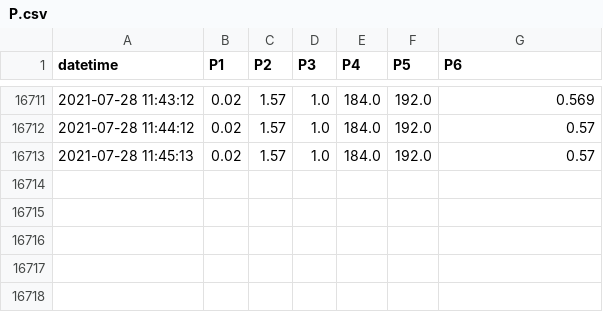
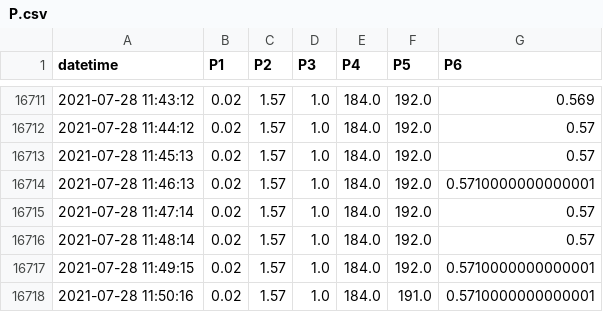
Before and after one commit to SciGEsN/SRC074, a CSV file: data/P.csv, drawn as a sheet; only a part is shown, gaps mark what is left out; the diff names each change by its address in the sheet, - before the commit and + after, or states it on an @@ line.

```diff
--- a/data/P.csv
+++ b/data/P.csv
+row 16714: 2021-07-28 11:46:13 | 0.02 | 1.57 | 1.0 | 184.0 | 192.0 | 0.5710000000000001
+row 16715: 2021-07-28 11:47:14 | 0.02 | 1.57 | 1.0 | 184.0 | 192.0 | 0.57
+row 16716: 2021-07-28 11:48:14 | 0.02 | 1.57 | 1.0 | 184.0 | 192.0 | 0.57
+row 16717: 2021-07-28 11:49:15 | 0.02 | 1.57 | 1.0 | 184.0 | 192.0 | 0.5710000000000001
+row 16718: 2021-07-28 11:50:16 | 0.02 | 1.57 | 1.0 | 184.0 | 191.0 | 0.5710000000000001
```
Also changed, not shown: data/T1.csv, data/T2.csv, 8 other files.
